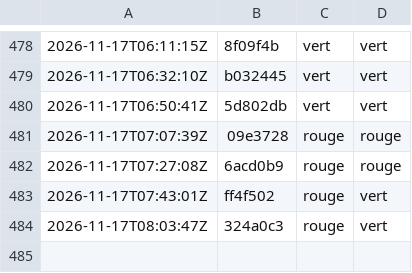
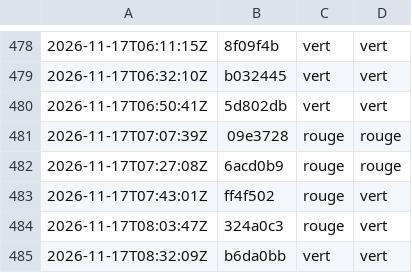
Before and after one commit to g-pliberal/retraitecomptenotionelle, a TSV file: .github/verdicts.tsv, drawn as a sheet; only a part is shown, gaps mark what is left out; the diff names each change by its address in the sheet, - before the commit and + after, or states it on an @@ line.

```diff
--- a/.github/verdicts.tsv
+++ b/.github/verdicts.tsv
+row 485: 2026-11-17T08:32:09Z | b6da0bb | vert | vert
```
Also changed, not shown: .github/durees_suite.tsv, 1 other file.
